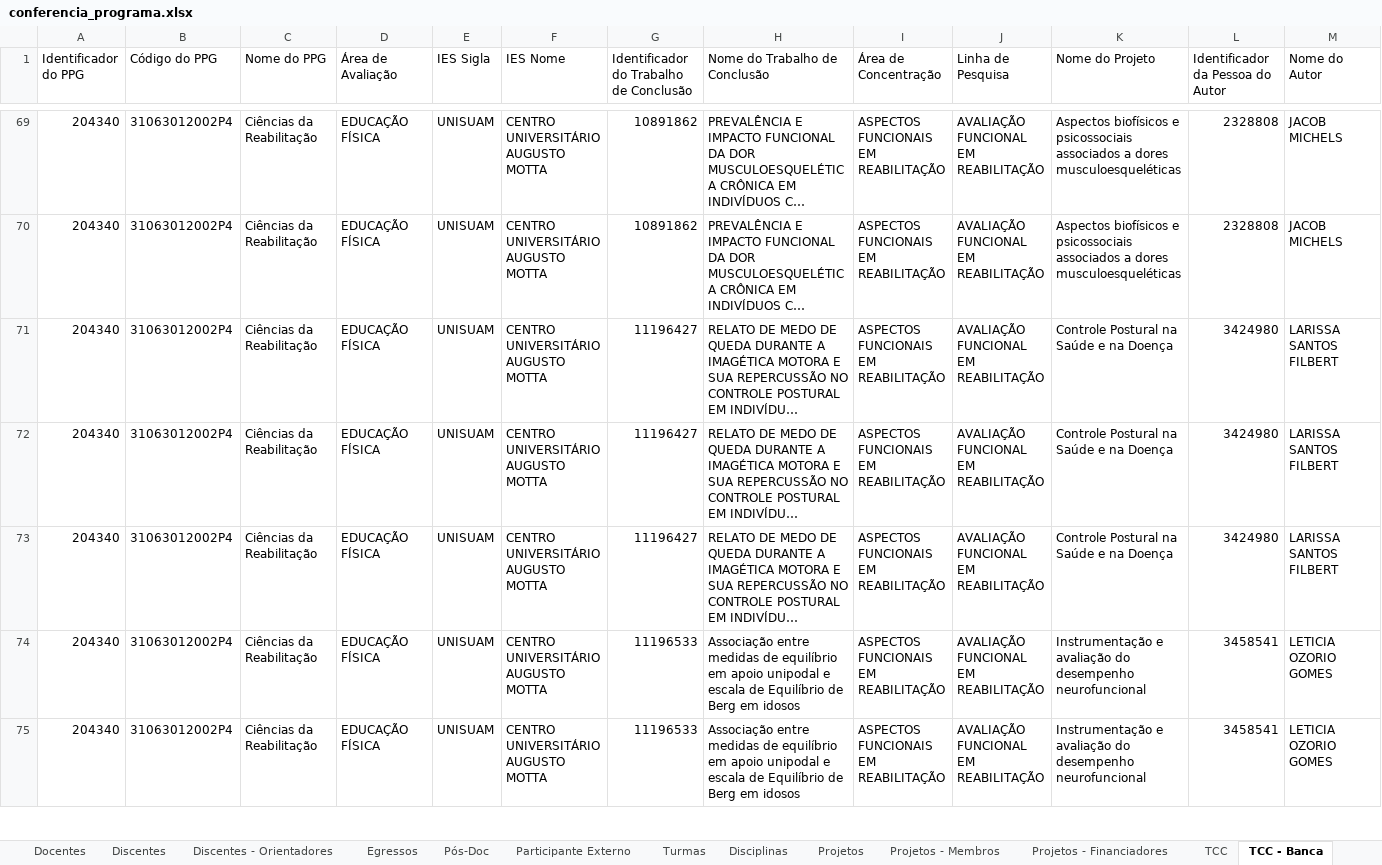
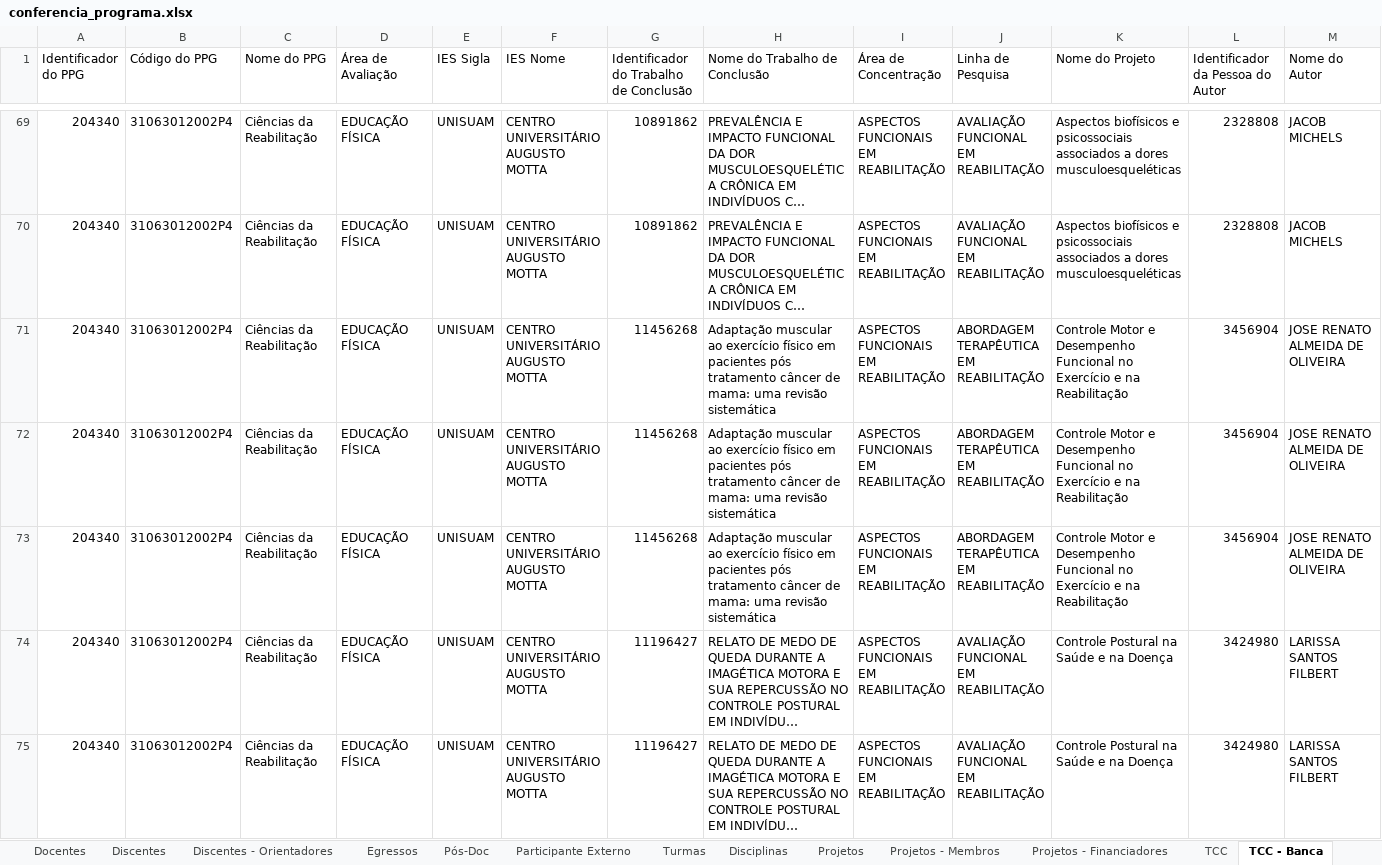
Before and after one commit to ppgcr-unisuam/observatoriocr, an Excel workbook: Sucupira/2021/conferencia_programa.xlsx, sheet TCC - Banca, drawn as a sheet; only a part is shown, gaps mark what is left out; the shorter side is filled out with more unchanged rows; long unchanged cells end in …; values as stored, in another font and other column widths than the file's, no borders; rows hold the shown columns only; the diff names each change by its address in the sheet, - before the commit and + after, or states it on an @@ line.

```diff
--- a/Sucupira/2021/conferencia_programa.xlsx (sheet TCC - Banca)
+++ b/Sucupira/2021/conferencia_programa.xlsx (sheet TCC - Banca)
+row 71: 204340 | 31063012002P4 | Ciências da Reabilitação | EDUCAÇÃO FÍSICA | UNISUAM | CENTRO UNIVERSITÁRIO AUGUSTO MOTTA | 11456268 | Adaptação muscular ao exercício físico em pacientes pós tratamento câncer de mama: uma revisão sistemática | ASPECTOS FUNCIONAIS EM REABILITAÇÃO | ABORDAGEM TERAPÊUTICA EM REABILITAÇÃO | Controle Motor e Desempenho Funcional no Exercício e na Reabilitação | 3456904 | JOSE RENATO ALMEIDA DE OLIVEIRA
+row 72: 204340 | 31063012002P4 | Ciências da Reabilitação | EDUCAÇÃO FÍSICA | UNISUAM | CENTRO UNIVERSITÁRIO AUGUSTO MOTTA | 11456268 | Adaptação muscular ao exercício físico em pacientes pós tratamento câncer de mama: uma revisão sistemática | ASPECTOS FUNCIONAIS EM REABILITAÇÃO | ABORDAGEM TERAPÊUTICA EM REABILITAÇÃO | Controle Motor e Desempenho Funcional no Exercício e na Reabilitação | 3456904 | JOSE RENATO ALMEIDA DE OLIVEIRA
+row 73: 204340 | 31063012002P4 | Ciências da Reabilitação | EDUCAÇÃO FÍSICA | UNISUAM | CENTRO UNIVERSITÁRIO AUGUSTO MOTTA | 11456268 | Adaptação muscular ao exercício físico em pacientes pós tratamento câncer de mama: uma revisão sistemática | ASPECTOS FUNCIONAIS EM REABILITAÇÃO | ABORDAGEM TERAPÊUTICA EM REABILITAÇÃO | Controle Motor e Desempenho Funcional no Exercício e na Reabilitação | 3456904 | JOSE RENATO ALMEIDA DE OLIVEIRA
```
Also changed, not shown: sheet Projetos - Membros, sheet TCC, sheet TCC - Financiadores, sheet Participante Externo, sheet Egressos, sheet Linhas de Pesquisa - TCC, 3 more sheets, Sucupira/2019/conferencia_programa.xlsx, Sucupira/2020/conferencia_programa.xlsx, 36 other files.
